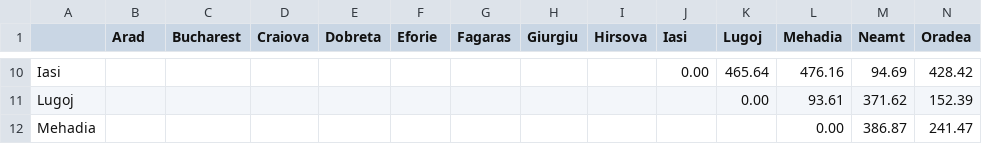
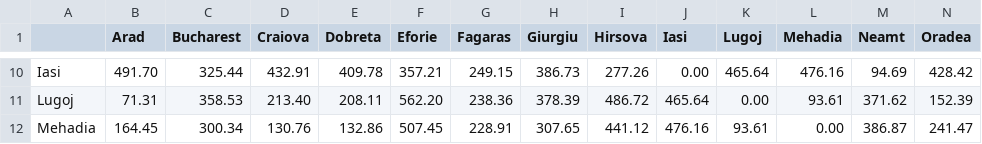
Before and after one commit to jssfilho/ProjetoInteligenciaArtificial, a CSV file: projectIA/heuristics.csv, drawn as a sheet; only a part is shown, gaps mark what is left out; the diff covers the shown part only; the diff names each change by its address in the sheet, - before the commit and + after, or states it on an @@ line.

```diff
--- a/projectIA/heuristics.csv
+++ b/projectIA/heuristics.csv
-B10 (Arad): (empty)
+B10 (Arad): 491.70
-C10 (Bucharest): (empty)
+C10 (Bucharest): 325.44
-D10 (Craiova): (empty)
+D10 (Craiova): 432.91
-E10 (Dobreta): (empty)
+E10 (Dobreta): 409.78
-F10 (Eforie): (empty)
+F10 (Eforie): 357.21
-G10 (Fagaras): (empty)
+G10 (Fagaras): 249.15
-H10 (Giurgiu): (empty)
+H10 (Giurgiu): 386.73
-I10 (Hirsova): (empty)
+I10 (Hirsova): 277.26
-B11 (Arad): (empty)
+B11 (Arad): 71.31
-C11 (Bucharest): (empty)
+C11 (Bucharest): 358.53
-D11 (Craiova): (empty)
+D11 (Craiova): 213.40
-E11 (Dobreta): (empty)
+E11 (Dobreta): 208.11
-F11 (Eforie): (empty)
+F11 (Eforie): 562.20
-G11 (Fagaras): (empty)
+G11 (Fagaras): 238.36
-H11 (Giurgiu): (empty)
+H11 (Giurgiu): 378.39
-I11 (Hirsova): (empty)
+I11 (Hirsova): 486.72
-J11 (Iasi): (empty)
+J11 (Iasi): 465.64
-B12 (Arad): (empty)
+B12 (Arad): 164.45
-C12 (Bucharest): (empty)
+C12 (Bucharest): 300.34
-D12 (Craiova): (empty)
+D12 (Craiova): 130.76
-E12 (Dobreta): (empty)
+E12 (Dobreta): 132.86
-F12 (Eforie): (empty)
+F12 (Eforie): 507.45
-G12 (Fagaras): (empty)
+G12 (Fagaras): 228.91
-H12 (Giurgiu): (empty)
+H12 (Giurgiu): 307.65
-I12 (Hirsova): (empty)
+I12 (Hirsova): 441.12
-J12 (Iasi): (empty)
+J12 (Iasi): 476.16
-K12 (Lugoj): (empty)
+K12 (Lugoj): 93.61
```
Also changed, not shown: 163 edited cells elsewhere in this file, 1 other file.
